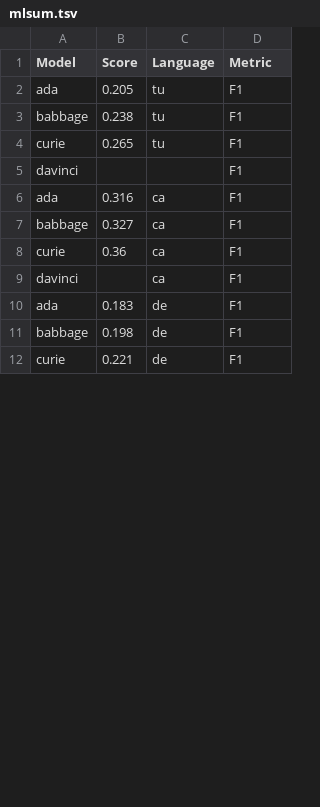
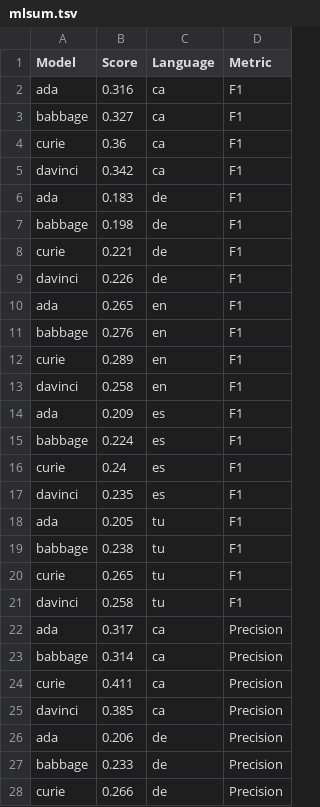
Before and after one commit to TeMU-BSC/gpt3-queries, a TSV file: plots/data/mlsum.tsv, drawn as a sheet; only a part is shown; the diff covers the shown part only.

Commit message:
Fixed plots

```diff
--- a/plots/data/mlsum.tsv
+++ b/plots/data/mlsum.tsv
@@ -1 +1,17 @@
 Model	Score	Language	Metric
+ada	0.316	ca	F1
+babbage	0.327	ca	F1
+curie	0.36	ca	F1
+davinci	0.342	ca	F1
+ada	0.183	de	F1
+babbage	0.198	de	F1
+curie	0.221	de	F1
+davinci	0.226	de	F1
+ada	0.265	en	F1
+babbage	0.276	en	F1
+curie	0.289	en	F1
+davinci	0.258	en	F1
+ada	0.209	es	F1
+babbage	0.224	es	F1
+curie	0.24	es	F1
+davinci	0.235	es	F1
@@ -5,8 +21,8 @@ curie	 0.265	tu	F1
-davinci			F1
-ada	 0.316	ca	F1
-babbage	 0.327	ca	F1
-curie	 0.36	ca	F1
-davinci		ca	F1
-ada	 0.183	de	F1
-babbage	 0.198	de	F1
-curie	 0.221	de	F1
+davinci	0.258	tu	F1
+ada	0.317	ca	Precision
+babbage	0.314	ca	Precision
+curie	0.411	ca	Precision
+davinci	0.385	ca	Precision
+ada	0.206	de	Precision
+babbage	0.233	de	Precision
+curie	0.266	de	Precision
```
Also changed, not shown: 24 added rows and 18 edited cells elsewhere in this file, 20 other files.
